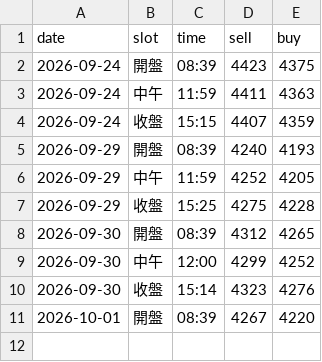
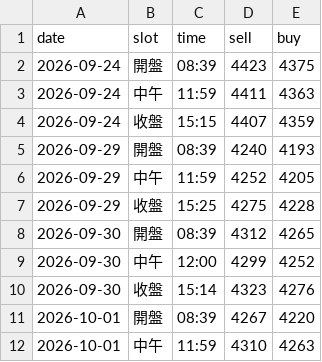
Before and after one commit to nmymdf/gold, a CSV file: data/bot.csv, drawn as a sheet.

```diff
--- a/data/bot.csv
+++ b/data/bot.csv
@@ -11 +11,2 @@ date,slot,time,sell,buy
 2026-10-01,開盤,08:39,4267,4220
+2026-10-01,中午,11:59,4310,4263
```
